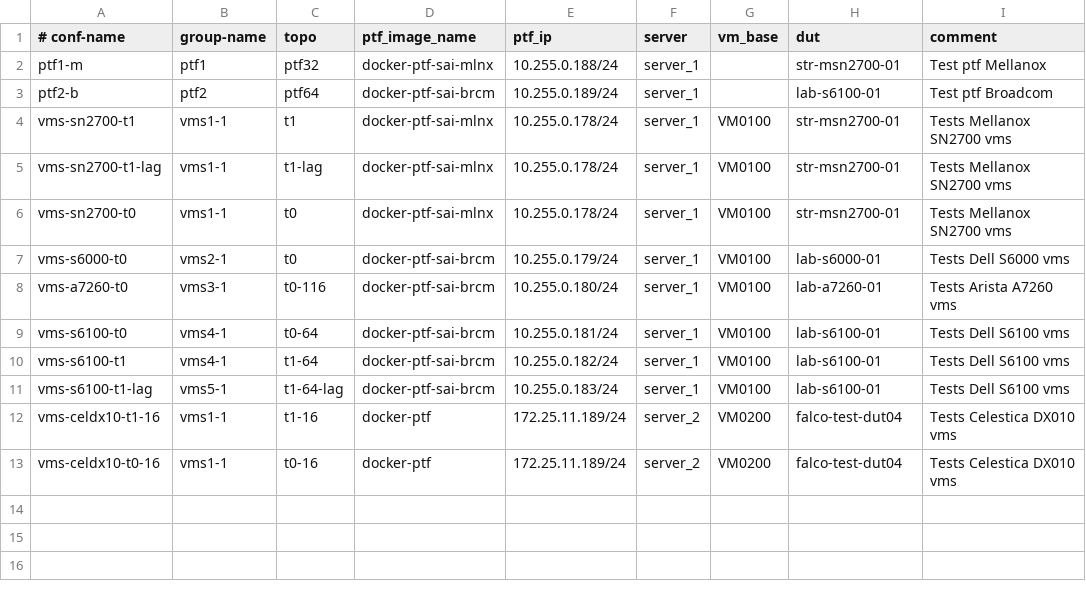
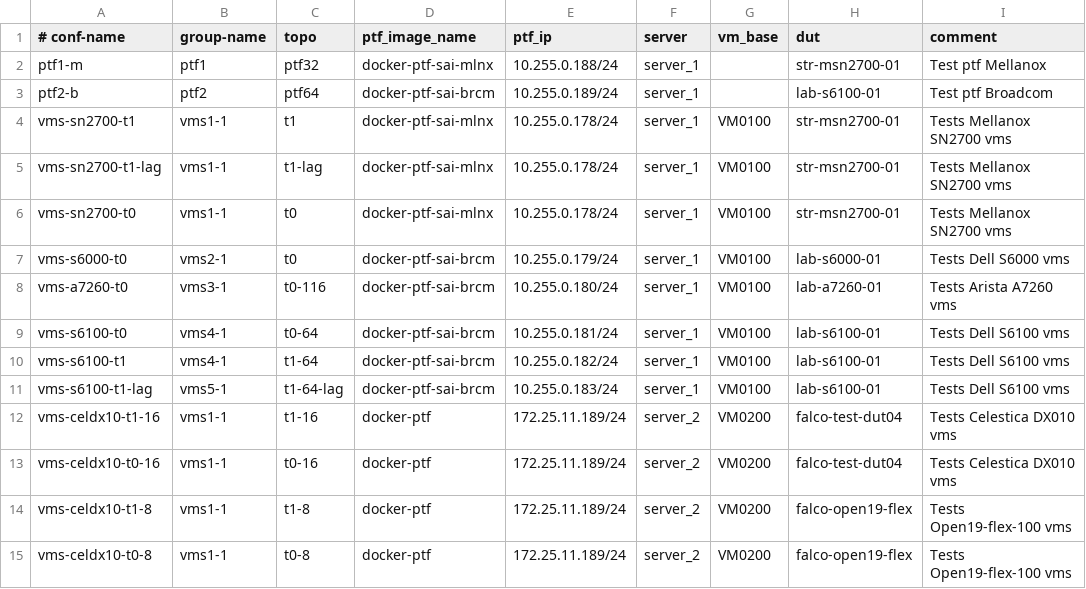
Before and after one commit to samaity/sonic-mgmt, a CSV file: ansible/testbed.csv, drawn as a sheet; the diff names each change by its address in the sheet, - before the commit and + after, or states it on an @@ line.

Commit message:
T0 and T1 topo for 8 links (open19 Setup)
Signed-off-by: Sangita Maity<samaity@linkedin.com>

    RB=1699172
    G=lnos-reviewers
    R=pchaudhary,pmao,rmolina,samaity,sfardeen,zxu
    A=pchaudhary

```diff
--- a/ansible/testbed.csv
+++ b/ansible/testbed.csv
+row 14: vms-celdx10-t1-8 | vms1-1 | t1-8 | docker-ptf | 172.25.11.189/24 | server_2 | VM0200 | falco-open19-flex | Tests Open19-flex-100 vms
+row 15: vms-celdx10-t0-8 | vms1-1 | t0-8 | docker-ptf | 172.25.11.189/24 | server_2 | VM0200 | falco-open19-flex | Tests Open19-flex-100 vms
```
Also changed, not shown: 14 other files.
